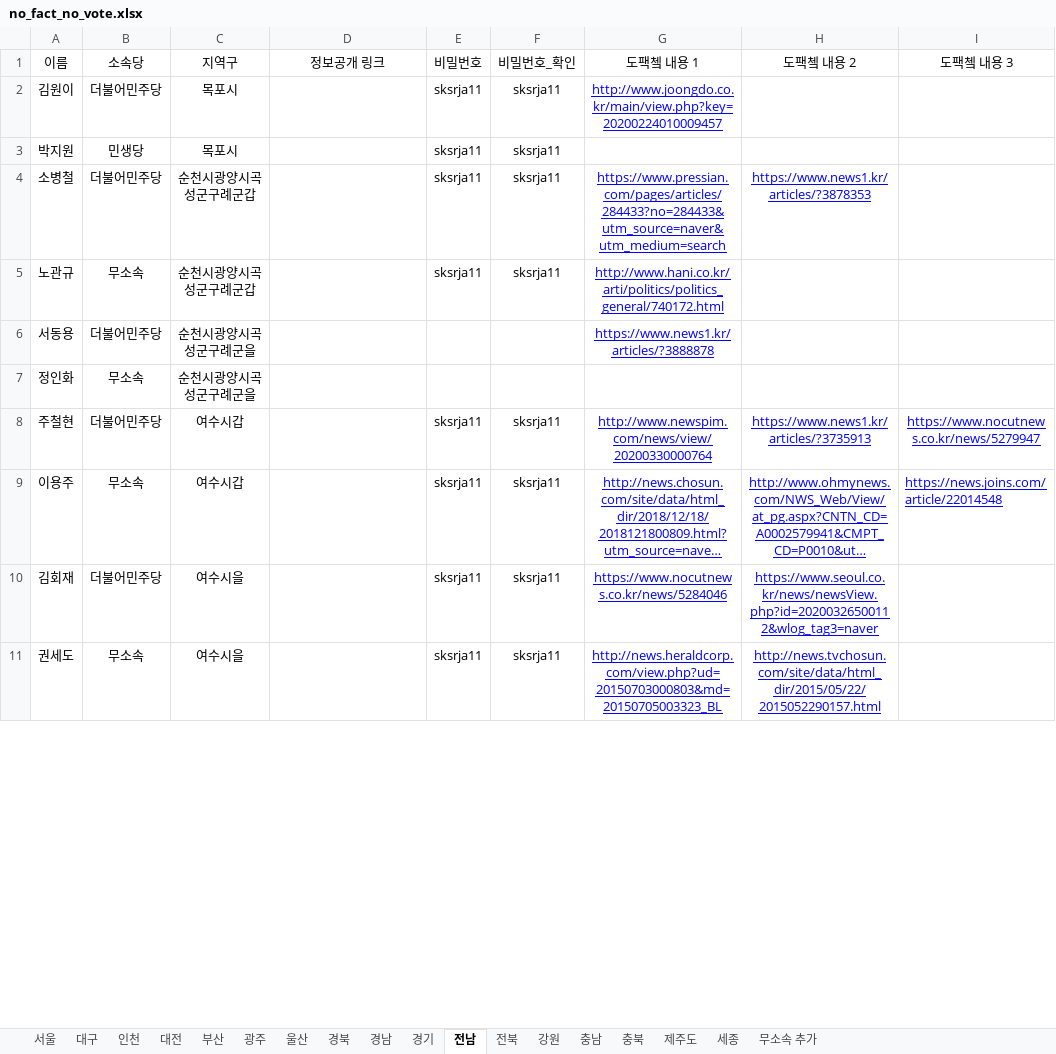
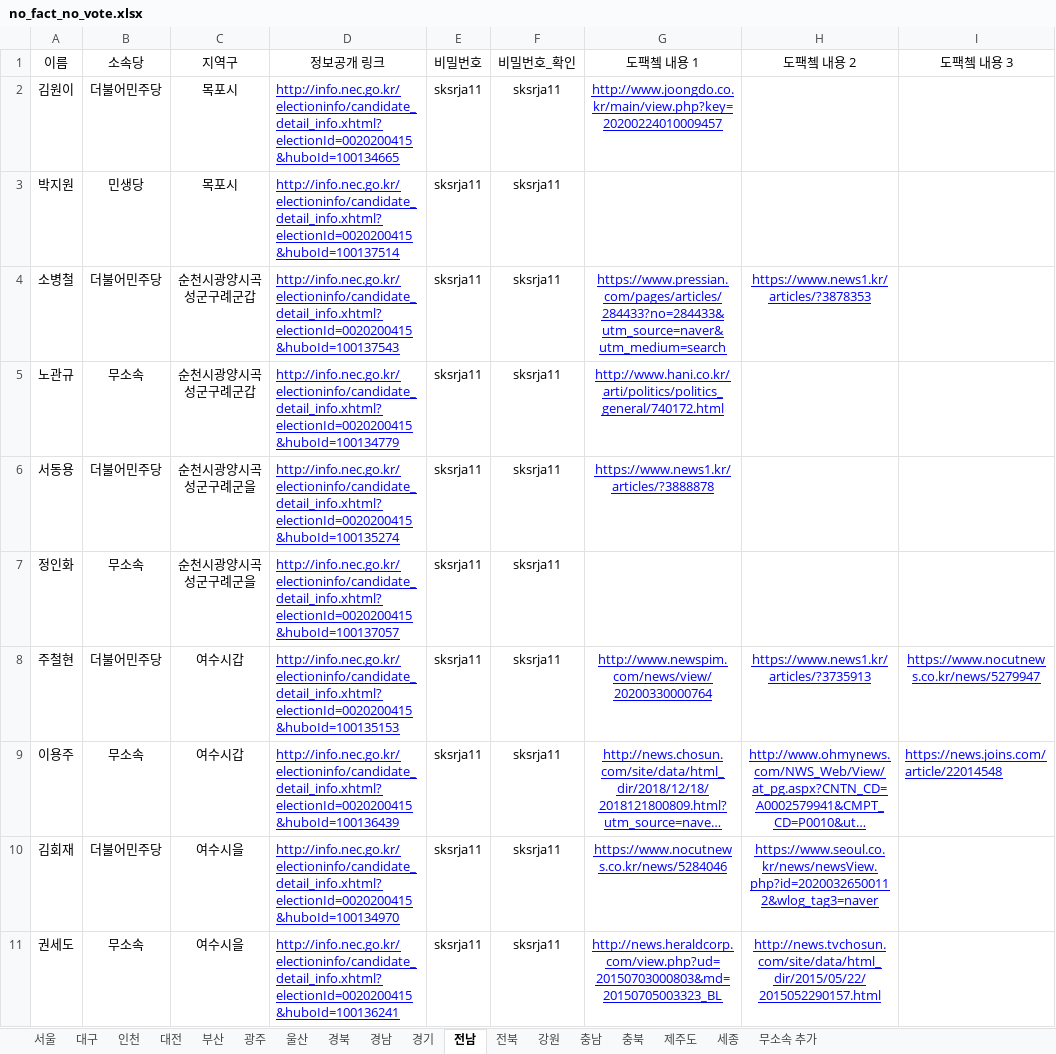
Before and after one commit to baeniel/nofactnovote, an Excel workbook: public/no_fact_no_vote.xlsx, sheet 전남, drawn as a sheet; only a part is shown; long unchanged cells end in …; values as stored, in another font and other column widths than the file's, no borders; charts and pictures not drawn; the diff covers the shown part only; the diff names each change by its address in the sheet, - before the commit and + after, or states it on an @@ line.

```diff
--- a/public/no_fact_no_vote.xlsx (sheet 전남)
+++ b/public/no_fact_no_vote.xlsx (sheet 전남)
-D2 (정보공개 링크): (empty)
+D2 (정보공개 링크): http://info.nec.go.kr/electioninfo/candidate_detail_info.xhtml?electionId=0020200415&huboId=100134665
-D3 (정보공개 링크): (empty)
+D3 (정보공개 링크): http://info.nec.go.kr/electioninfo/candidate_detail_info.xhtml?electionId=0020200415&huboId=100137514
-D4 (정보공개 링크): (empty)
+D4 (정보공개 링크): http://info.nec.go.kr/electioninfo/candidate_detail_info.xhtml?electionId=0020200415&huboId=100137543
-D5 (정보공개 링크): (empty)
+D5 (정보공개 링크): http://info.nec.go.kr/electioninfo/candidate_detail_info.xhtml?electionId=0020200415&huboId=100134779
-D6 (정보공개 링크): (empty)
+D6 (정보공개 링크): http://info.nec.go.kr/electioninfo/candidate_detail_info.xhtml?electionId=0020200415&huboId=100135274
-E6:E7 (비밀번호): (empty)
+E6:E7 (비밀번호): sksrja11
-F6:F7 (비밀번호_확인): (empty)
+F6:F7 (비밀번호_확인): sksrja11
-D7 (정보공개 링크): (empty)
+D7 (정보공개 링크): http://info.nec.go.kr/electioninfo/candidate_detail_info.xhtml?electionId=0020200415&huboId=100137057
-D8 (정보공개 링크): (empty)
+D8 (정보공개 링크): http://info.nec.go.kr/electioninfo/candidate_detail_info.xhtml?electionId=0020200415&huboId=100135153
-D9 (정보공개 링크): (empty)
+D9 (정보공개 링크): http://info.nec.go.kr/electioninfo/candidate_detail_info.xhtml?electionId=0020200415&huboId=100136439
-D10 (정보공개 링크): (empty)
+D10 (정보공개 링크): http://info.nec.go.kr/electioninfo/candidate_detail_info.xhtml?electionId=0020200415&huboId=100134970
-D11 (정보공개 링크): (empty)
+D11 (정보공개 링크): http://info.nec.go.kr/electioninfo/candidate_detail_info.xhtml?electionId=0020200415&huboId=100136241
```
Also changed, not shown: 40 edited cells elsewhere in this sheet, sheet 대전, sheet 인천, 39 other files.
